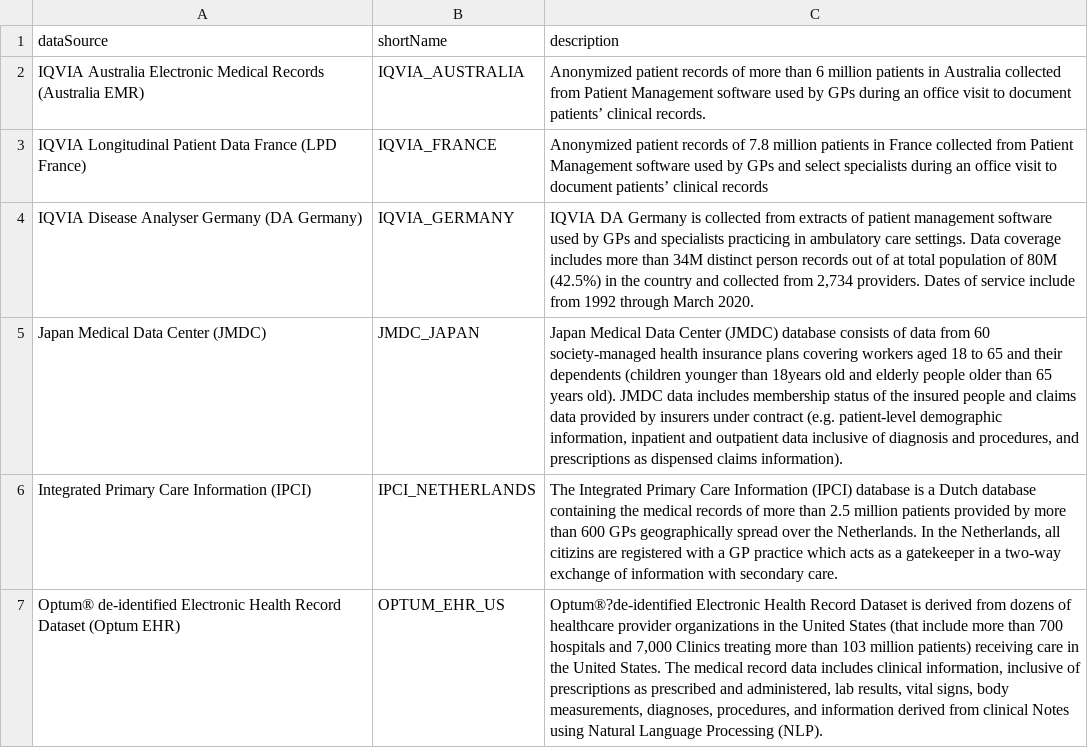
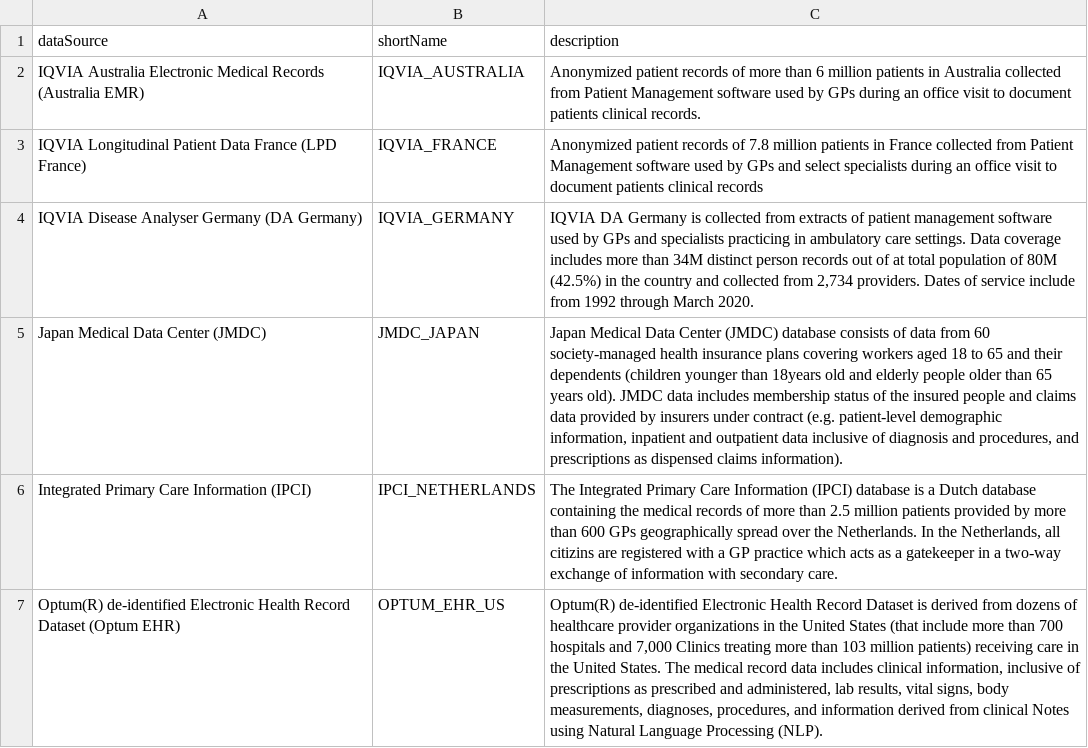
Before and after one commit to gowthamrao/CharacterizingIncidenceAesi, a CSV file: datasource.csv, drawn as a sheet; only a part is shown; the diff covers the shown part only; the diff names each change by its address in the sheet, - before the commit and + after, or states it on an @@ line.

```diff
--- a/datasource.csv
+++ b/datasource.csv
-C2 (description): …to document patients’ clinical records.
+C2 (description): …to document patients clinical records.
-C3 (description): …to document patients’ clinical records
+C3 (description): …to document patients clinical records
-A7 (dataSource): Optum® de-identified Electronic…
+A7 (dataSource): Optum(R) de-identified Electronic…
-C7 (description): Optum®?de-identified Electronic Health…
+C7 (description): Optum(R) de-identified Electronic Health…
```
Also changed, not shown: 3 edited cells elsewhere in this file, 5 other files.
